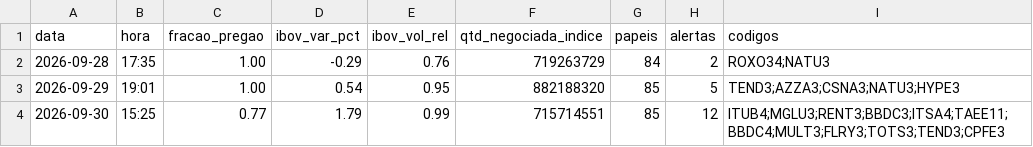
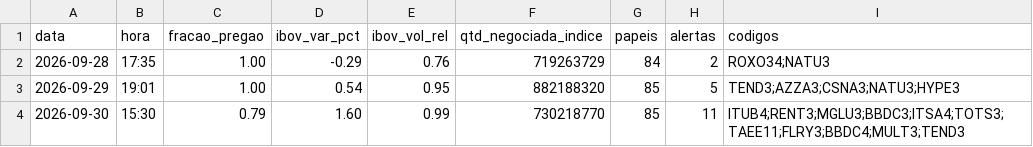
Before and after one commit to rlavourinha/monitor-cobertura, a CSV file: data/vigia_diario.csv, drawn as a sheet.

Commit message:
vigia: alertas em tempo real 2026-09-30 15:30

```diff
--- a/data/vigia_diario.csv
+++ b/data/vigia_diario.csv
@@ -3,2 +3,2 @@ data,hora,fracao_pregao,ibov_var_pct,ibov_vol_rel,qtd_negociada_indice,papeis,al
 2026-09-29,19:01,1.00,0.54,0.95,882188320,85,5,TEND3;AZZA3;CSNA3;NATU3;HYPE3
-2026-09-30,15:25,0.77,1.79,0.99,715714551,85,12,ITUB4;MGLU3;RENT3;BBDC3;ITSA4;TAEE11;BBDC4;MULT3;FLRY3;TOTS3;TEND3;CPFE3
+2026-09-30,15:30,0.79,1.60,0.99,730218770,85,11,ITUB4;RENT3;MGLU3;BBDC3;ITSA4;TOTS3;TAEE11;FLRY3;BBDC4;MULT3;TEND3
```
Also changed, not shown: 3 other files.
